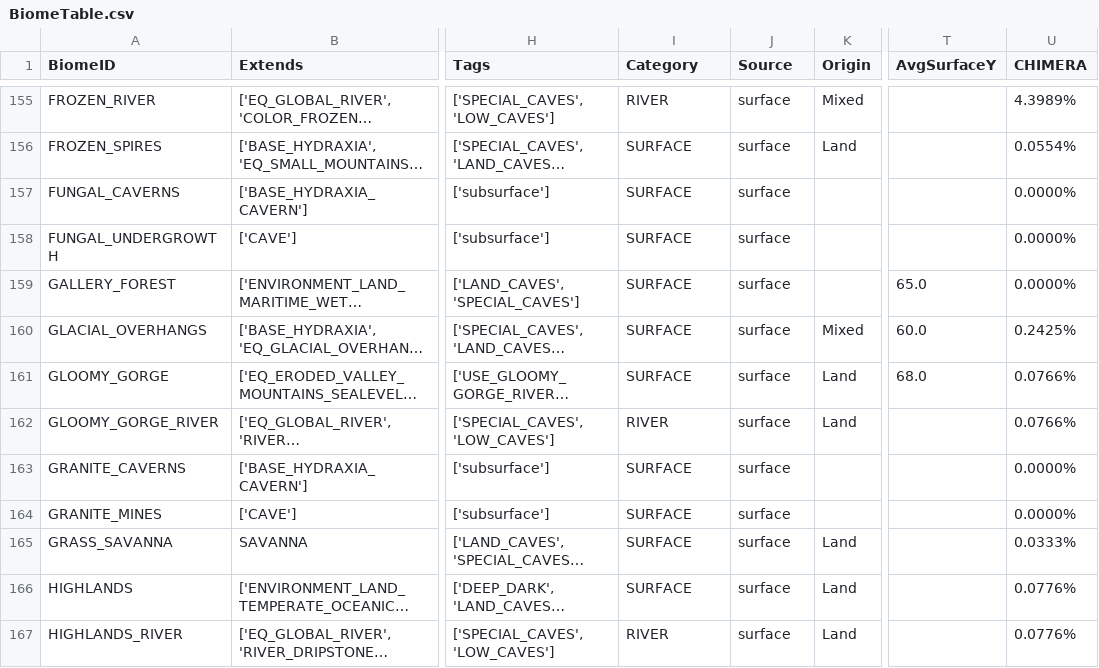
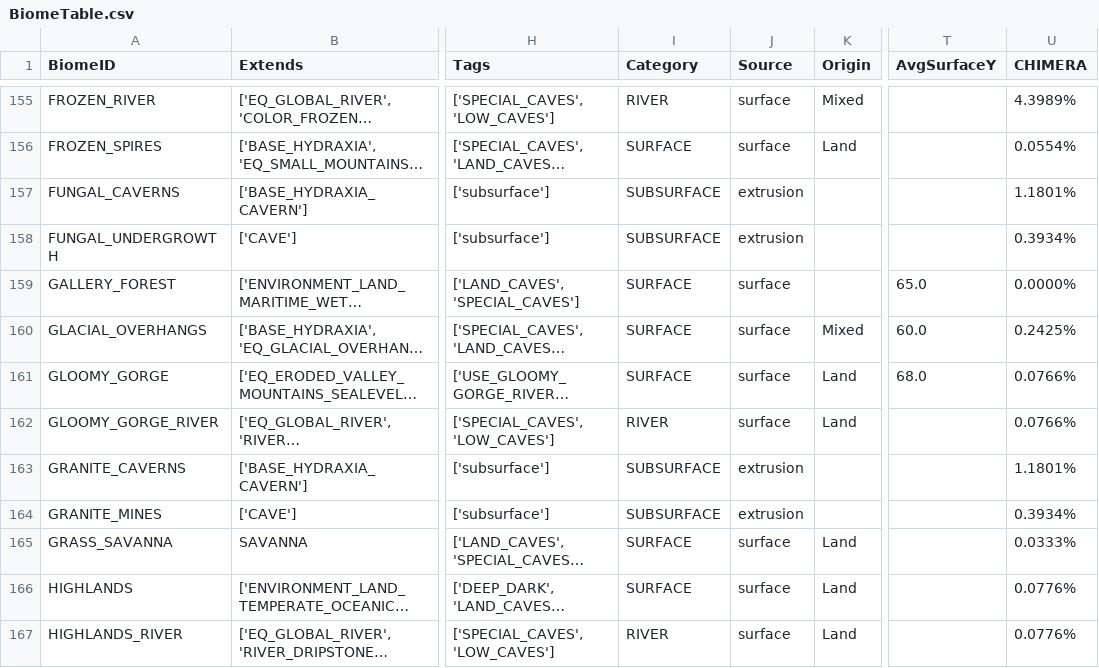
Before and after one commit to diytechy/CHIMERA, a CSV file: .artifacts/BiomeTable.csv, drawn as a sheet; only a part is shown, gaps mark what is left out; long unchanged cells end in …; the diff covers the shown part only; the diff names each change by its address in the sheet, - before the commit and + after, or states it on an @@ line.

```diff
--- a/.artifacts/BiomeTable.csv
+++ b/.artifacts/BiomeTable.csv
-I157:I158 (Category): SURFACE
+I157:I158 (Category): SUBSURFACE
-J157:J158 (Source): surface
+J157:J158 (Source): extrusion
-U157 (CHIMERA): 0.0000%
+U157 (CHIMERA): 1.1801%
-U158 (CHIMERA): 0.0000%
+U158 (CHIMERA): 0.3934%
-I163:I164 (Category): SURFACE
+I163:I164 (Category): SUBSURFACE
-J163:J164 (Source): surface
+J163:J164 (Source): extrusion
-U163 (CHIMERA): 0.0000%
+U163 (CHIMERA): 1.1801%
-U164 (CHIMERA): 0.0000%
+U164 (CHIMERA): 0.3934%
```
Also changed, not shown: 157 edited cells elsewhere in this file, 2 other files.
